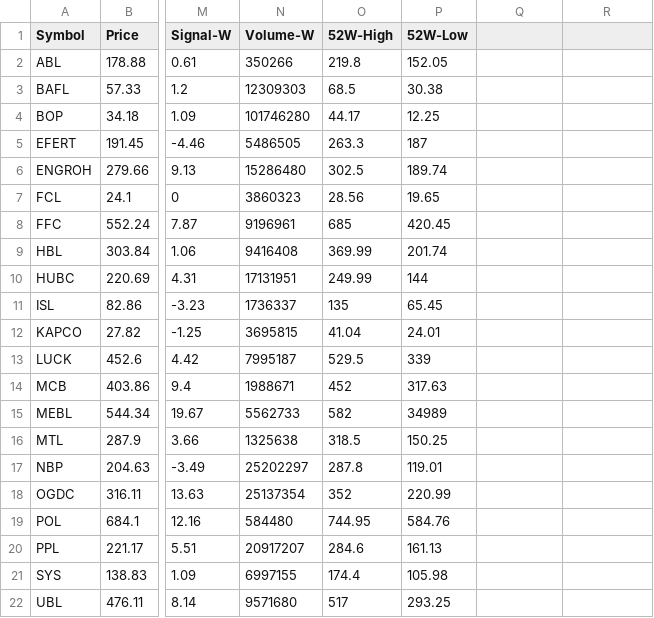
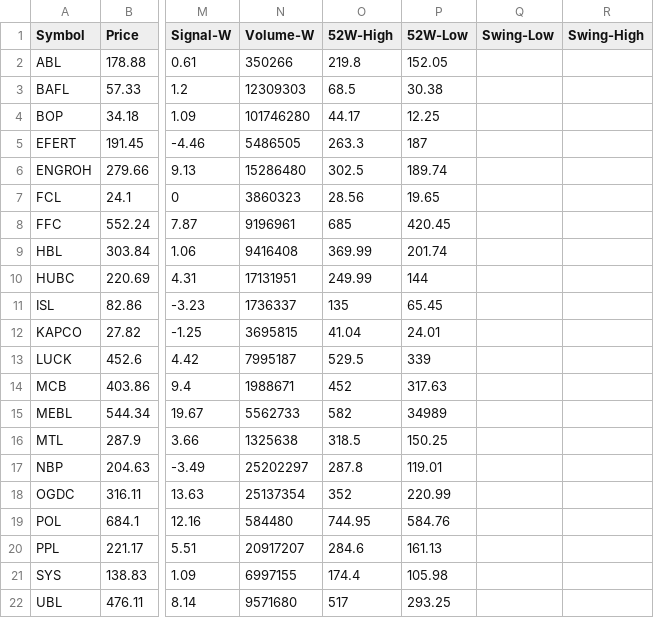
Before and after one commit to Nour292/psx-analysis.github.io, a CSV file: data.csv, drawn as a sheet; only a part is shown, gaps mark what is left out; the diff names each change by its address in the sheet, - before the commit and + after, or states it on an @@ line.

```diff
--- a/data.csv
+++ b/data.csv
-Q1: (empty)
+Q1: Swing-Low
-R1: (empty)
+R1: Swing-High
```
Also changed, not shown: 1 other file.
